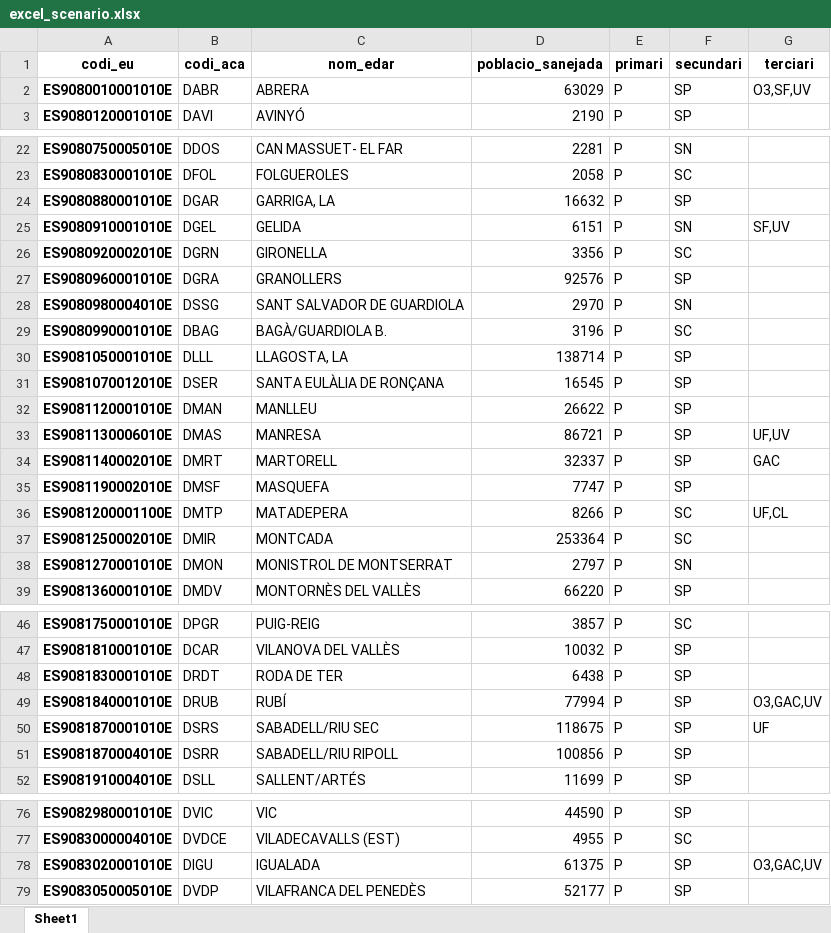
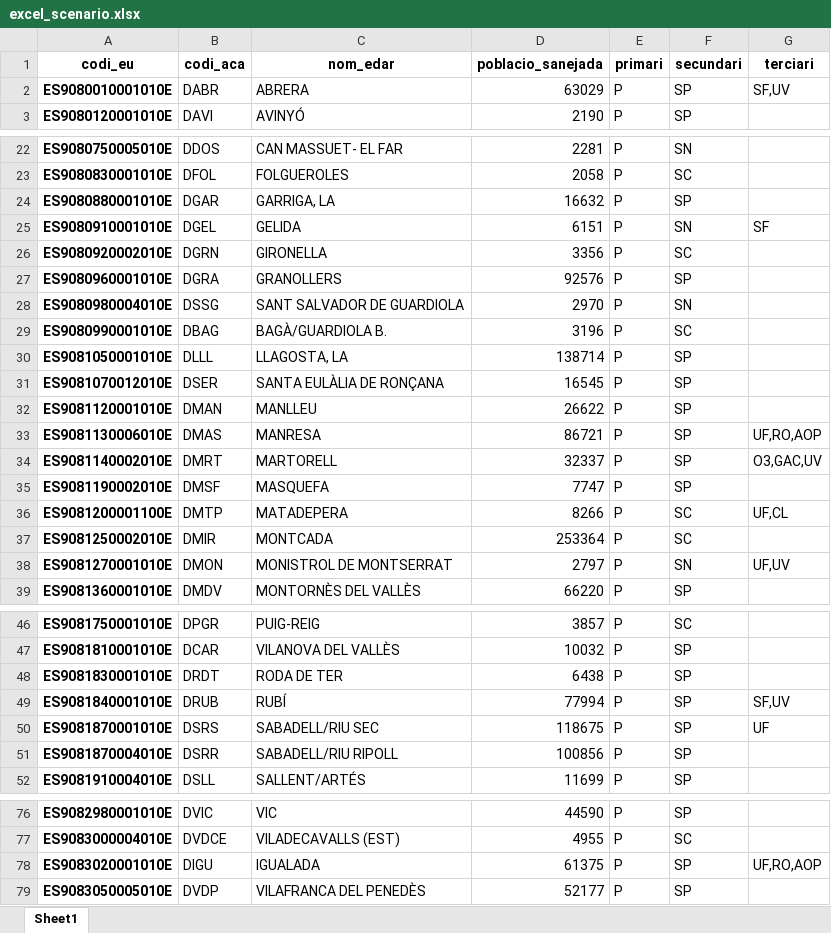
Before and after one commit to icra/traca, an Excel workbook: inputs compound generator/inputs/excel_scenario.xlsx, sheet Sheet1, drawn as a sheet; only a part is shown, gaps mark what is left out; values as stored, in another font and other column widths than the file's, no borders; the diff names each change by its address in the sheet, - before the commit and + after, or states it on an @@ line.

```diff
--- a/inputs compound generator/inputs/excel_scenario.xlsx (sheet Sheet1)
+++ b/inputs compound generator/inputs/excel_scenario.xlsx (sheet Sheet1)
-G2 (terciari): O3,SF,UV
+G2 (terciari): SF,UV
-G25 (terciari): SF,UV
+G25 (terciari): SF
-G33 (terciari): UF,UV
+G33 (terciari): UF,RO,AOP
-G34 (terciari): GAC
+G34 (terciari): O3,GAC,UV
-G38 (terciari): (empty)
+G38 (terciari): UF,UV
-G49 (terciari): O3,GAC,UV
+G49 (terciari): SF,UV
-G78 (terciari): O3,GAC,UV
+G78 (terciari): UF,RO,AOP
```
Also changed, not shown: inputs compound generator/inputs/edars_llobregat.xlsx, inputs compound generator/inputs/llindars_massa_aigua.xlsx.
